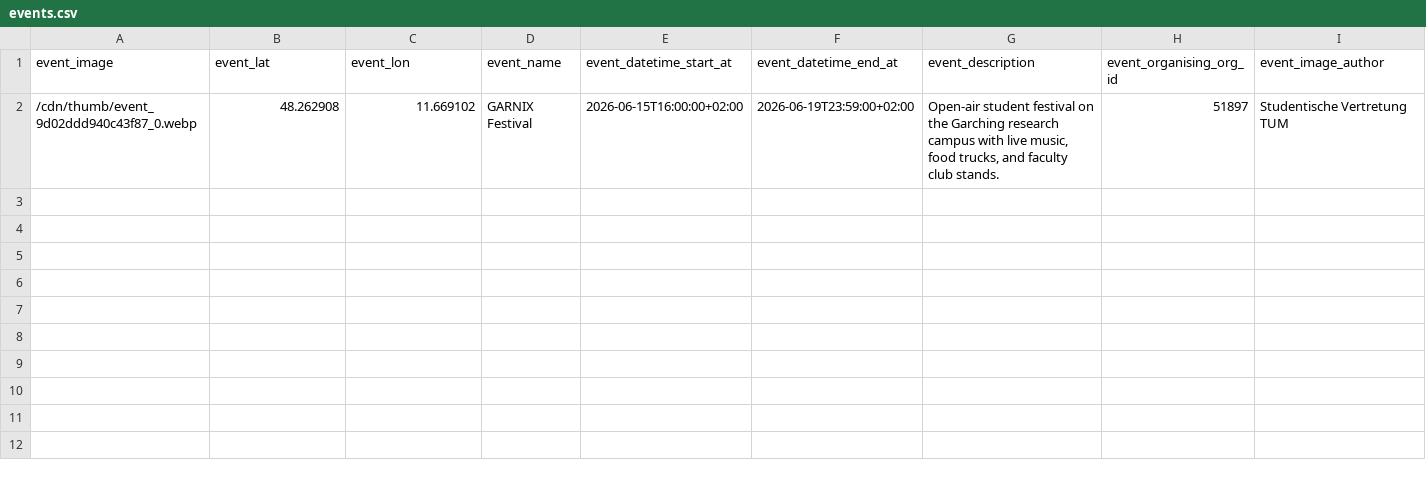
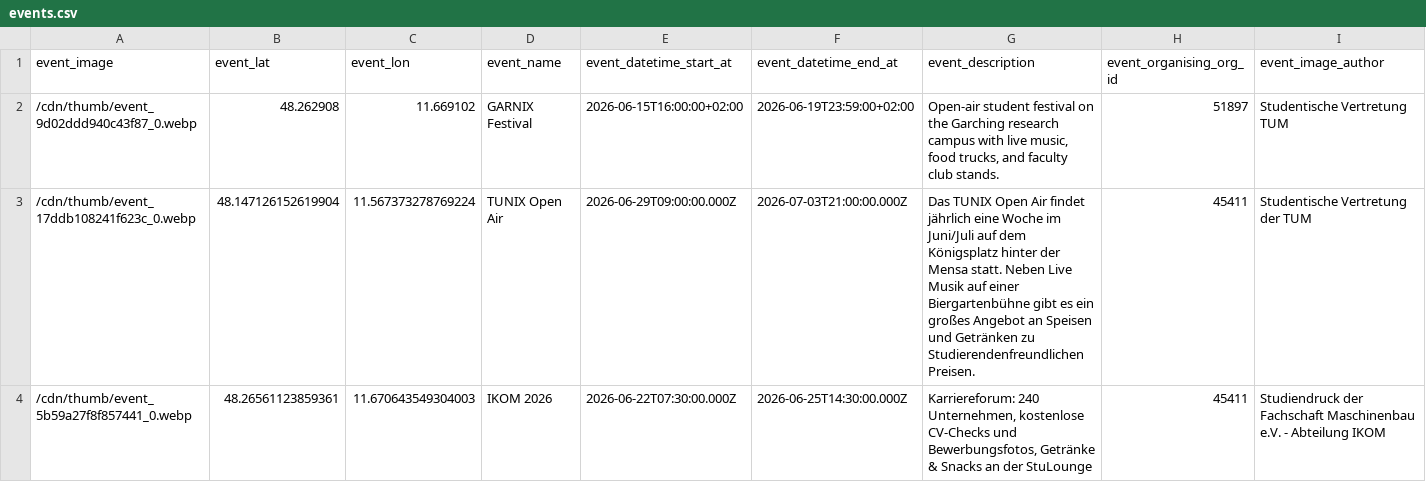
Before and after one commit to TUM-Dev/NavigaTUM, a CSV file: data/sources/events.csv, drawn as a sheet.

Commit message:
chore(data): batch edits (8 edits) (#3252)
* 1 event addition

* 1 event addition

* 1 event addition

* 3 property edits

* 1 property edit

* 1 opening hours edit and 3 property edits

* 1 event addition

* [pre-commit.ci] auto fixes from pre-commit.com hooks

for more information, see https://pre-commit.ci

* 1 event addition

* Delete data/sources/img/lg/event_f29f7c73a66c4f0c_0.webp

* Delete data/sources/img/lg/event_9d02ddd940c43f87_1.webp

* Apply suggestion from @CommanderStorm

* Delete data/sources/img/lg/event_005b0898a22b664a_0.webp

* Apply suggestion from @CommanderStorm

* Apply suggestion from @CommanderStorm

* Update links.yaml

---------

Co-authored-by: GitHub Actions <actions@github.com>
Co-authored-by: pre-commit-ci[bot] <66853113+pre-commit-ci[bot]@users.noreply.github.com>

```diff
--- a/data/sources/events.csv
+++ b/data/sources/events.csv
@@ -2 +2,3 @@ event_image,event_lat,event_lon,event_name,event_datetime_start_at,event_datetim
 /cdn/thumb/event_9d02ddd940c43f87_0.webp,48.262908,11.669102,GARNIX Festival,2026-06-15T16:00:00+02:00,2026-06-19T23:59:00+02:00,"Open-air student festival on the Garching research campus with live music, food trucks, and faculty club stands.",51897,Studentische Vertretung TUM
+/cdn/thumb/event_17ddb108241f623c_0.webp,48.147126152619904,11.567373278769224,TUNIX Open Air,2026-06-29T09:00:00.000Z,2026-07-03T21:00:00.000Z,Das TUNIX Open Air findet jährlich eine Woche im Juni/Juli auf dem Königsplatz hinter der Mensa statt. Neben Live Musik auf einer Biergartenbühne gibt es ein großes Angebot an Speisen und Getränken zu Studierendenfreundlichen Preisen.,45411,Studentische Vertretung der TUM
+/cdn/thumb/event_5b59a27f8f857441_0.webp,48.26561123859361,11.670643549304003,IKOM 2026,2026-06-22T07:30:00.000Z,2026-06-25T14:30:00.000Z,"Karriereforum: 240 Unternehmen, kostenlose CV-Checks und Bewerbungsfotos, Getränke & Snacks an der StuLounge",45411,Studiendruck der Fachschaft Maschinenbau e.V. - Abteilung IKOM
```
Also changed, not shown: data/sources/names.csv, data/sources/usages.csv, 5 other files.
